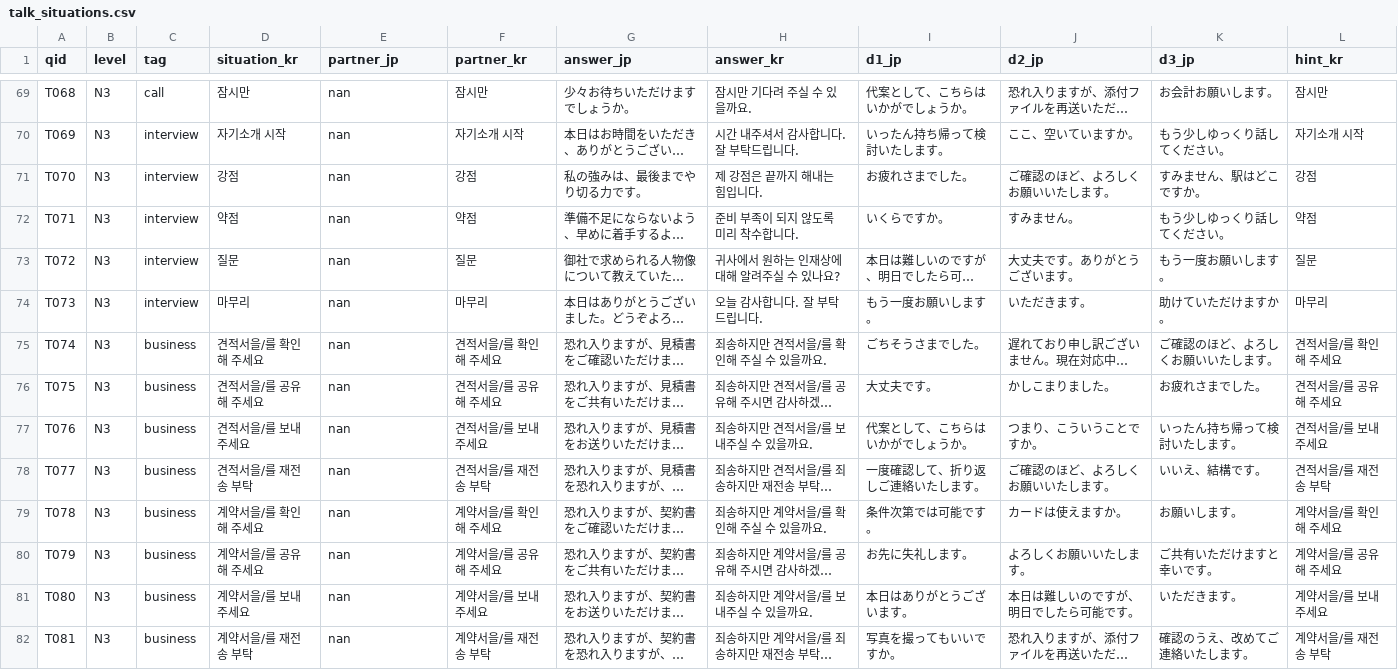
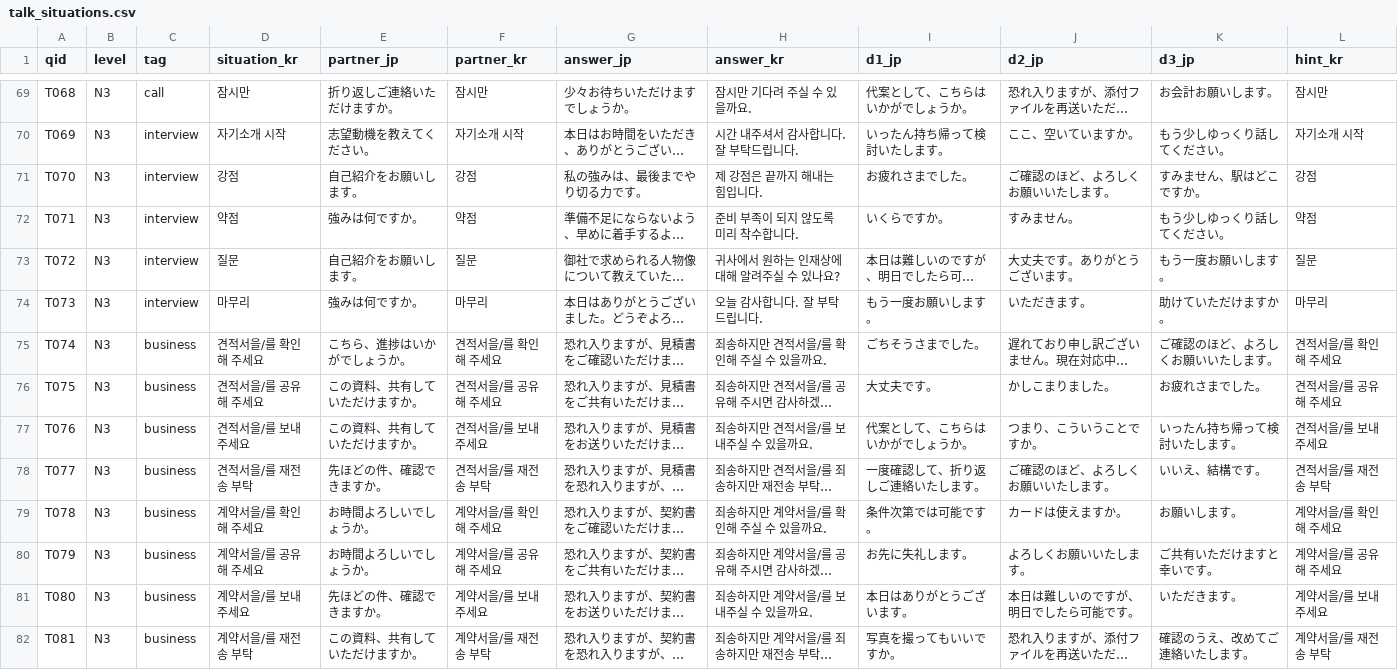
Before and after one commit to hotena0727/hotena_basic, a CSV file: data/talk_situations.csv, drawn as a sheet; only a part is shown, gaps mark what is left out; long unchanged cells end in …; the diff covers the shown part only; the diff names each change by its address in the sheet, - before the commit and + after, or states it on an @@ line.

```diff
--- a/data/talk_situations.csv
+++ b/data/talk_situations.csv
-E69 (partner_jp): nan
+E69 (partner_jp): 折り返しご連絡いただけますか。
-E70 (partner_jp): nan
+E70 (partner_jp): 志望動機を教えてください。
-E71 (partner_jp): nan
+E71 (partner_jp): 自己紹介をお願いします。
-E72 (partner_jp): nan
+E72 (partner_jp): 強みは何ですか。
-E73 (partner_jp): nan
+E73 (partner_jp): 自己紹介をお願いします。
-E74 (partner_jp): nan
+E74 (partner_jp): 強みは何ですか。
-E75 (partner_jp): nan
+E75 (partner_jp): こちら、進捗はいかがでしょうか。
-E76:E77 (partner_jp): nan
+E76:E77 (partner_jp): この資料、共有していただけますか。
-E78 (partner_jp): nan
+E78 (partner_jp): 先ほどの件、確認できますか。
-E79:E80 (partner_jp): nan
+E79:E80 (partner_jp): お時間よろしいでしょうか。
-E81 (partner_jp): nan
+E81 (partner_jp): 先ほどの件、確認できますか。
-E82 (partner_jp): nan
+E82 (partner_jp): この資料、共有していただけますか。
```
Also changed, not shown: 146 edited cells elsewhere in this file, 1 other file.
